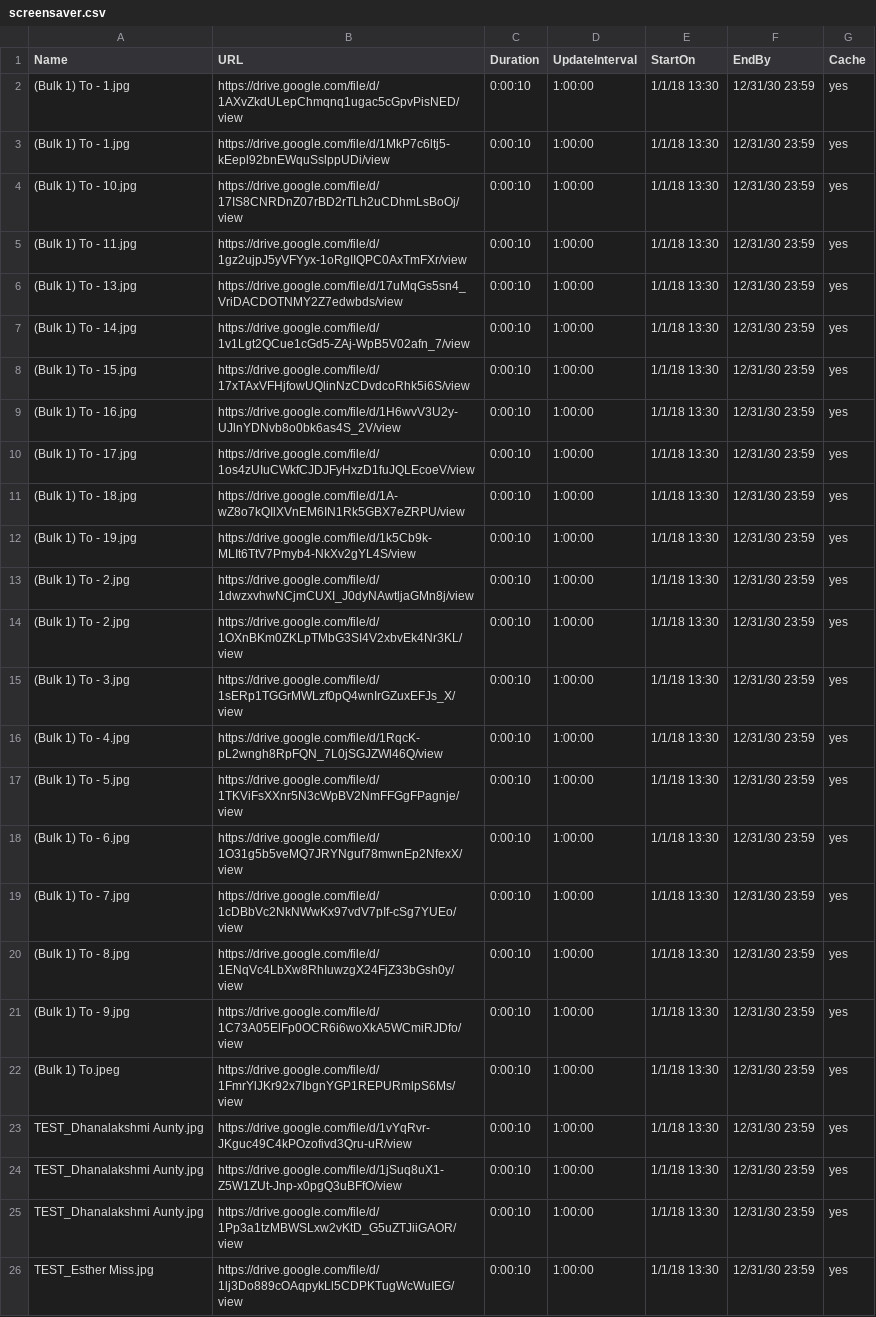
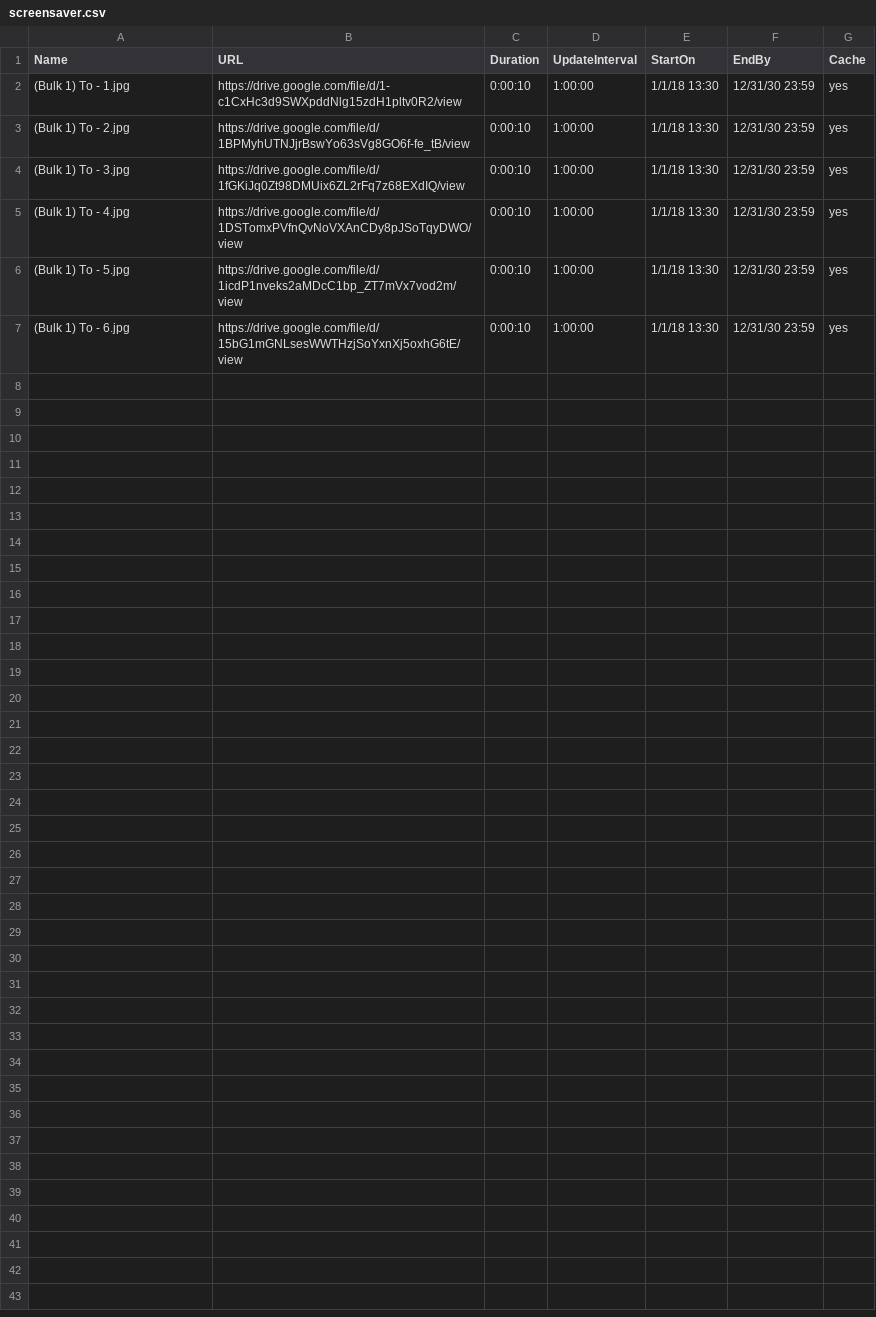
Before and after one commit to ams-ictfacilitator/GoogleSheetscsv, a CSV file: file/screensaver.csv, drawn as a sheet.

Commit message:
Auto-update CSV from Gratitude Monitor Google Sheets

```diff
--- a/file/screensaver.csv
+++ b/file/screensaver.csv
@@ -1,26 +1,7 @@
 Name,URL,Duration,UpdateInterval,StartOn,EndBy,Cache
-(Bulk 1) To - 1.jpg,https://drive.google.com/file/d/1AXvZkdULepChmqnq1ugac5cGpvPisNED/view,0:00:10,1:00:00,1/1/18 13:30,12/31/30 23:59,yes
-(Bulk 1) To - 1.jpg,https://drive.google.com/file/d/1MkP7c6ltj5-kEepl92bnEWquSslppUDi/view,0:00:10,1:00:00,1/1/18 13:30,12/31/30 23:59,yes
-(Bulk 1) To - 10.jpg,https://drive.google.com/file/d/17IS8CNRDnZ07rBD2rTLh2uCDhmLsBoOj/view,0:00:10,1:00:00,1/1/18 13:30,12/31/30 23:59,yes
-(Bulk 1) To - 11.jpg,https://drive.google.com/file/d/1gz2ujpJ5yVFYyx-1oRgIIQPC0AxTmFXr/view,0:00:10,1:00:00,1/1/18 13:30,12/31/30 23:59,yes
-(Bulk 1) To - 13.jpg,https://drive.google.com/file/d/17uMqGs5sn4_VriDACDOTNMY2Z7edwbds/view,0:00:10,1:00:00,1/1/18 13:30,12/31/30 23:59,yes
-(Bulk 1) To - 14.jpg,https://drive.google.com/file/d/1v1Lgt2QCue1cGd5-ZAj-WpB5V02afn_7/view,0:00:10,1:00:00,1/1/18 13:30,12/31/30 23:59,yes
-(Bulk 1) To - 15.jpg,https://drive.google.com/file/d/17xTAxVFHjfowUQlinNzCDvdcoRhk5i6S/view,0:00:10,1:00:00,1/1/18 13:30,12/31/30 23:59,yes
-(Bulk 1) To - 16.jpg,https://drive.google.com/file/d/1H6wvV3U2y-UJlnYDNvb8o0bk6as4S_2V/view,0:00:10,1:00:00,1/1/18 13:30,12/31/30 23:59,yes
-(Bulk 1) To - 17.jpg,https://drive.google.com/file/d/1os4zUIuCWkfCJDJFyHxzD1fuJQLEcoeV/view,0:00:10,1:00:00,1/1/18 13:30,12/31/30 23:59,yes
-(Bulk 1) To - 18.jpg,https://drive.google.com/file/d/1A-wZ8o7kQIlXVnEM6IN1Rk5GBX7eZRPU/view,0:00:10,1:00:00,1/1/18 13:30,12/31/30 23:59,yes
-(Bulk 1) To - 19.jpg,https://drive.google.com/file/d/1k5Cb9k-MLIt6TtV7Pmyb4-NkXv2gYL4S/view,0:00:10,1:00:00,1/1/18 13:30,12/31/30 23:59,yes
-(Bulk 1) To - 2.jpg,https://drive.google.com/file/d/1dwzxvhwNCjmCUXI_J0dyNAwtljaGMn8j/view,0:00:10,1:00:00,1/1/18 13:30,12/31/30 23:59,yes
-(Bulk 1) To - 2.jpg,https://drive.google.com/file/d/1OXnBKm0ZKLpTMbG3SI4V2xbvEk4Nr3KL/view,0:00:10,1:00:00,1/1/18 13:30,12/31/30 23:59,yes
-(Bulk 1) To - 3.jpg,https://drive.google.com/file/d/1sERp1TGGrMWLzf0pQ4wnIrGZuxEFJs_X/view,0:00:10,1:00:00,1/1/18 13:30,12/31/30 23:59,yes
-(Bulk 1) To - 4.jpg,https://drive.google.com/file/d/1RqcK-pL2wngh8RpFQN_7L0jSGJZWl46Q/view,0:00:10,1:00:00,1/1/18 13:30,12/31/30 23:59,yes
-(Bulk 1) To - 5.jpg,https://drive.google.com/file/d/1TKViFsXXnr5N3cWpBV2NmFFGgFPagnje/view,0:00:10,1:00:00,1/1/18 13:30,12/31/30 23:59,yes
-(Bulk 1) To - 6.jpg,https://drive.google.com/file/d/1O31g5b5veMQ7JRYNguf78mwnEp2NfexX/view,0:00:10,1:00:00,1/1/18 13:30,12/31/30 23:59,yes
-(Bulk 1) To - 7.jpg,https://drive.google.com/file/d/1cDBbVc2NkNWwKx97vdV7pIf-cSg7YUEo/view,0:00:10,1:00:00,1/1/18 13:30,12/31/30 23:59,yes
-(Bulk 1) To - 8.jpg,https://drive.google.com/file/d/1ENqVc4LbXw8RhIuwzgX24FjZ33bGsh0y/view,0:00:10,1:00:00,1/1/18 13:30,12/31/30 23:59,yes
-(Bulk 1) To - 9.jpg,https://drive.google.com/file/d/1C73A05ElFp0OCR6i6woXkA5WCmiRJDfo/view,0:00:10,1:00:00,1/1/18 13:30,12/31/30 23:59,yes
-(Bulk 1) To.jpeg,https://drive.google.com/file/d/1FmrYlJKr92x7lbgnYGP1REPURmlpS6Ms/view,0:00:10,1:00:00,1/1/18 13:30,12/31/30 23:59,yes
-TEST_Dhanalakshmi Aunty.jpg,https://drive.google.com/file/d/1vYqRvr-JKguc49C4kPOzofivd3Qru-uR/view,0:00:10,1:00:00,1/1/18 13:30,12/31/30 23:59,yes
-TEST_Dhanalakshmi Aunty.jpg,https://drive.google.com/file/d/1jSuq8uX1-Z5W1ZUt-Jnp-x0pgQ3uBFfO/view,0:00:10,1:00:00,1/1/18 13:30,12/31/30 23:59,yes
-TEST_Dhanalakshmi Aunty.jpg,https://drive.google.com/file/d/1Pp3a1tzMBWSLxw2vKtD_G5uZTJiiGAOR/view,0:00:10,1:00:00,1/1/18 13:30,12/31/30 23:59,yes
-TEST_Esther Miss.jpg,https://drive.google.com/file/d/1lj3Do889cOAqpykLl5CDPKTugWcWuIEG/view,0:00:10,1:00:00,1/1/18 13:30,12/31/30 23:59,yes
+(Bulk 1) To - 1.jpg,https://drive.google.com/file/d/1-c1CxHc3d9SWXpddNlg15zdH1pltv0R2/view,0:00:10,1:00:00,1/1/18 13:30,12/31/30 23:59,yes
+(Bulk 1) To - 2.jpg,https://drive.google.com/file/d/1BPMyhUTNJjrBswYo63sVg8GO6f-fe_tB/view,0:00:10,1:00:00,1/1/18 13:30,12/31/30 23:59,yes
+(Bulk 1) To - 3.jpg,https://drive.google.com/file/d/1fGKiJq0Zt98DMUix6ZL2rFq7z68EXdIQ/view,0:00:10,1:00:00,1/1/18 13:30,12/31/30 23:59,yes
+(Bulk 1) To - 4.jpg,https://drive.google.com/file/d/1DSTomxPVfnQvNoVXAnCDy8pJSoTqyDWO/view,0:00:10,1:00:00,1/1/18 13:30,12/31/30 23:59,yes
+(Bulk 1) To - 5.jpg,https://drive.google.com/file/d/1icdP1nveks2aMDcC1bp_ZT7mVx7vod2m/view,0:00:10,1:00:00,1/1/18 13:30,12/31/30 23:59,yes
+(Bulk 1) To - 6.jpg,https://drive.google.com/file/d/15bG1mGNLsesWWTHzjSoYxnXj5oxhG6tE/view,0:00:10,1:00:00,1/1/18 13:30,12/31/30 23:59,yes
```
